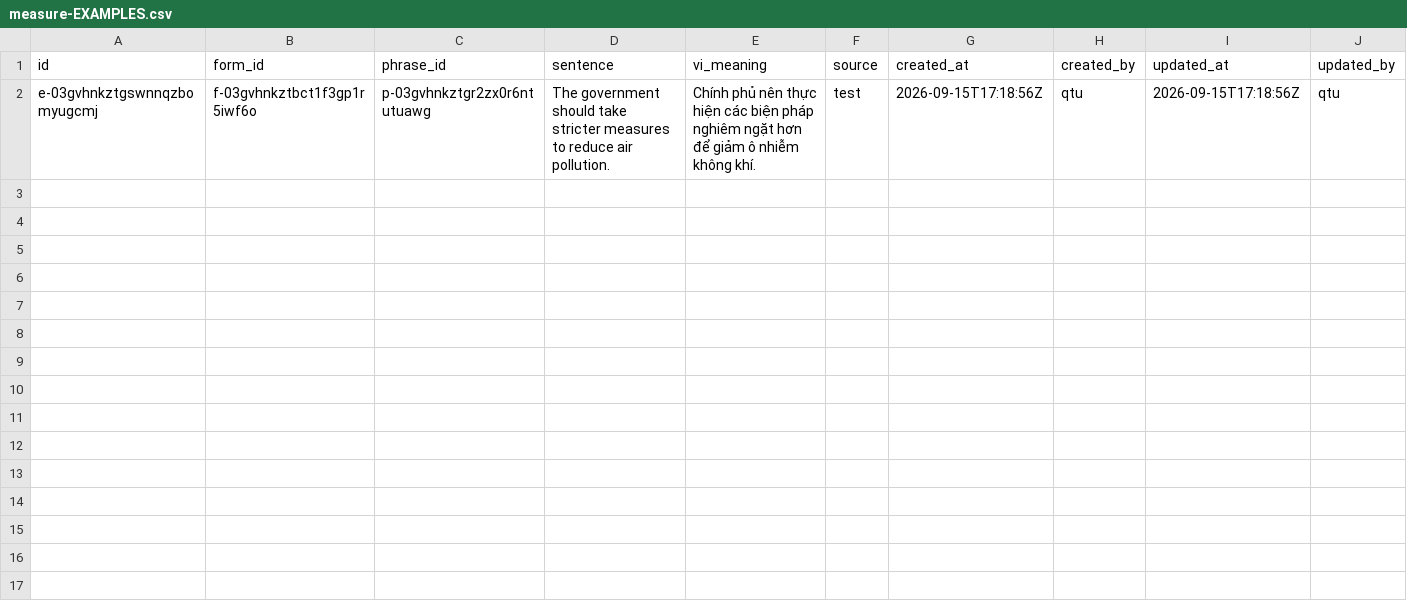
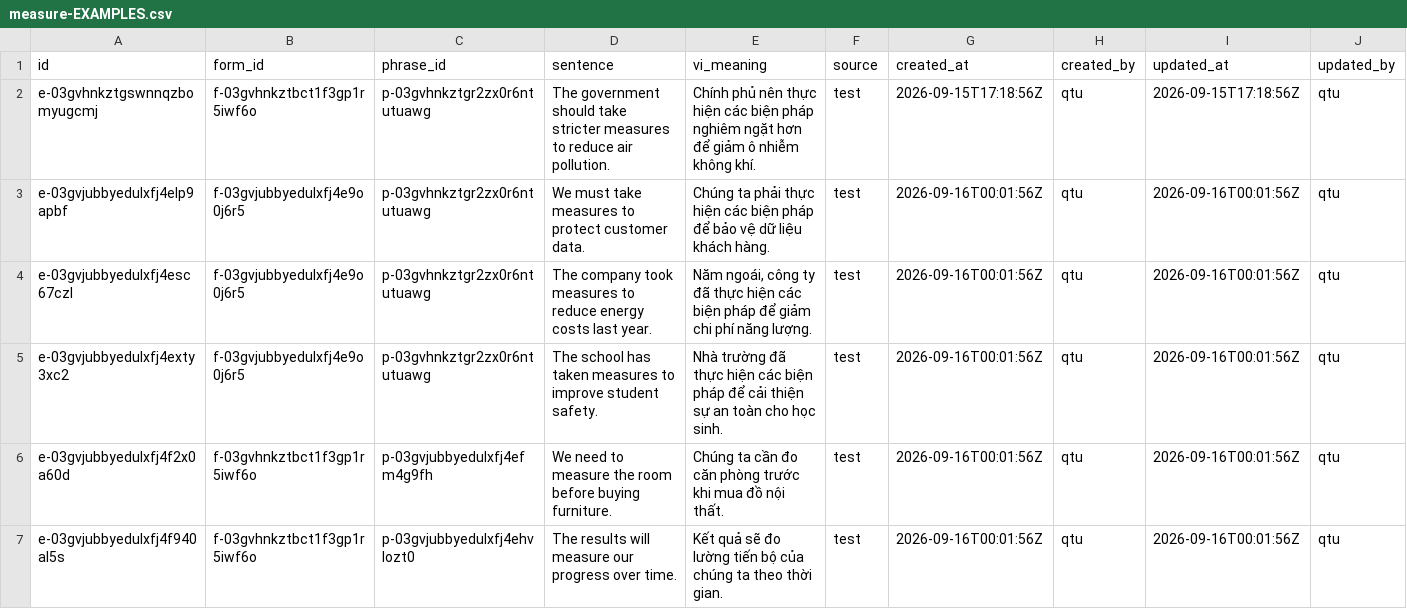
Before and after one commit to qtu7285/english, a CSV file: WORDS/mea/measure/measure-EXAMPLES.csv, drawn as a sheet; the diff names each change by its address in the sheet, - before the commit and + after, or states it on an @@ line.

```diff
--- a/WORDS/mea/measure/measure-EXAMPLES.csv
+++ b/WORDS/mea/measure/measure-EXAMPLES.csv
+row 3: e-03gvjubbyedulxfj4elp9apbf | f-03gvjubbyedulxfj4e9o0j6r5 | p-03gvhnkztgr2zx0r6ntutuawg | We must take measures to protect customer data. | Chúng ta phải thực hiện các biện pháp để bảo vệ dữ liệu khách hàng. | test | 2026-09-16T00:01:56Z | qtu | 2026-09-16T00:01:56Z | qtu
+row 4: e-03gvjubbyedulxfj4esc67czl | f-03gvjubbyedulxfj4e9o0j6r5 | p-03gvhnkztgr2zx0r6ntutuawg | The company took measures to reduce energy costs last year. | Năm ngoái, công ty đã thực hiện các biện pháp để giảm chi phí năng lượng. | test | 2026-09-16T00:01:56Z | qtu | 2026-09-16T00:01:56Z | qtu
+row 5: e-03gvjubbyedulxfj4exty3xc2 | f-03gvjubbyedulxfj4e9o0j6r5 | p-03gvhnkztgr2zx0r6ntutuawg | The school has taken measures to improve student safety. | Nhà trường đã thực hiện các biện pháp để cải thiện sự an toàn cho học sinh. | test | 2026-09-16T00:01:56Z | qtu | 2026-09-16T00:01:56Z | qtu
+row 6: e-03gvjubbyedulxfj4f2x0a60d | f-03gvhnkztbct1f3gp1r5iwf6o | p-03gvjubbyedulxfj4efm4g9fh | We need to measure the room before buying furniture. | Chúng ta cần đo căn phòng trước khi mua đồ nội thất. | test | 2026-09-16T00:01:56Z | qtu | 2026-09-16T00:01:56Z | qtu
+row 7: e-03gvjubbyedulxfj4f940al5s | f-03gvhnkztbct1f3gp1r5iwf6o | p-03gvjubbyedulxfj4ehvlozt0 | The results will measure our progress over time. | Kết quả sẽ đo lường tiến bộ của chúng ta theo thời gian. | test | 2026-09-16T00:01:56Z | qtu | 2026-09-16T00:01:56Z | qtu
```
Also changed, not shown: WORDS/mea/measure/measure-MEANINGS.csv, WORDS/mea/measure/measure-PHRASES.csv, 5 other files.
